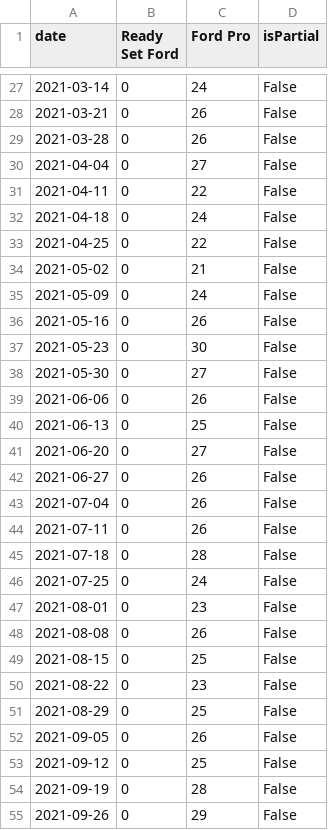
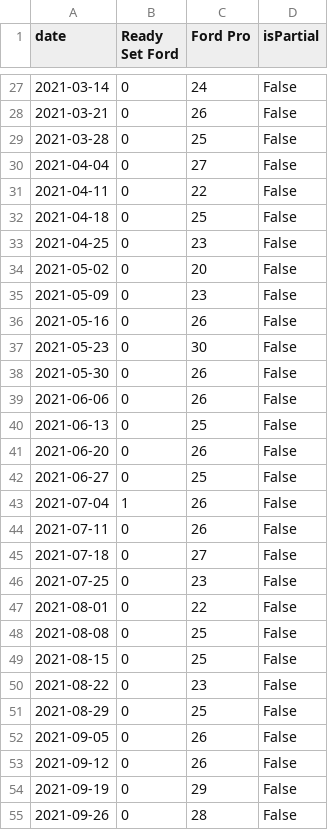
Before and after one commit to kh0pper/DSCI-5330-Assignment-03, a CSV file: data/external/google_trends_readysetford_us.csv, drawn as a sheet; only a part is shown, gaps mark what is left out; the diff covers the shown part only.

```diff
--- a/data/external/google_trends_readysetford_us.csv
+++ b/data/external/google_trends_readysetford_us.csv
@@ -28,22 +28,22 @@ date,Ready Set Ford,Ford Pro,isPartial
 2021-03-21,0,26,False
-2021-03-28,0,26,False
+2021-03-28,0,25,False
 2021-04-04,0,27,False
 2021-04-11,0,22,False
-2021-04-18,0,24,False
-2021-04-25,0,22,False
-2021-05-02,0,21,False
-2021-05-09,0,24,False
+2021-04-18,0,25,False
+2021-04-25,0,23,False
+2021-05-02,0,20,False
+2021-05-09,0,23,False
 2021-05-16,0,26,False
 2021-05-23,0,30,False
-2021-05-30,0,27,False
+2021-05-30,0,26,False
 2021-06-06,0,26,False
 2021-06-13,0,25,False
-2021-06-20,0,27,False
-2021-06-27,0,26,False
-2021-07-04,0,26,False
+2021-06-20,0,26,False
+2021-06-27,0,25,False
+2021-07-04,1,26,False
 2021-07-11,0,26,False
-2021-07-18,0,28,False
-2021-07-25,0,24,False
-2021-08-01,0,23,False
-2021-08-08,0,26,False
+2021-07-18,0,27,False
+2021-07-25,0,23,False
+2021-08-01,0,22,False
+2021-08-08,0,25,False
 2021-08-15,0,25,False
@@ -52,4 +52,4 @@ date,Ready Set Ford,Ford Pro,isPartial
 2021-09-05,0,26,False
-2021-09-12,0,25,False
-2021-09-19,0,28,False
-2021-09-26,0,29,False
+2021-09-12,0,26,False
+2021-09-19,0,29,False
+2021-09-26,0,28,False
```
Also changed, not shown: 83 edited cells elsewhere in this file, data/external/market_stats.csv, 10 other files.
